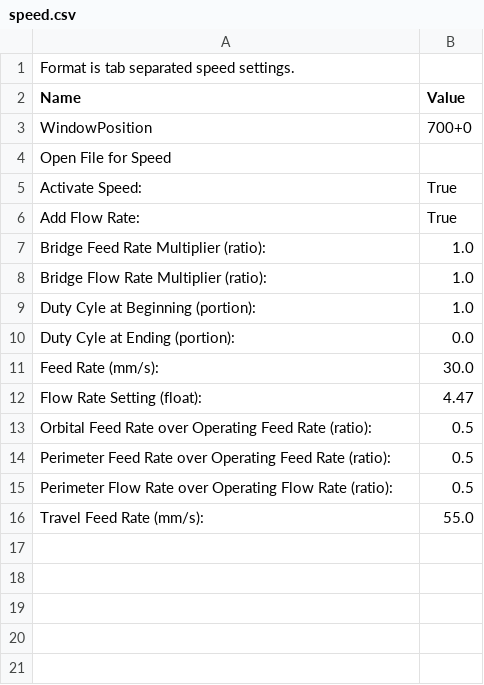
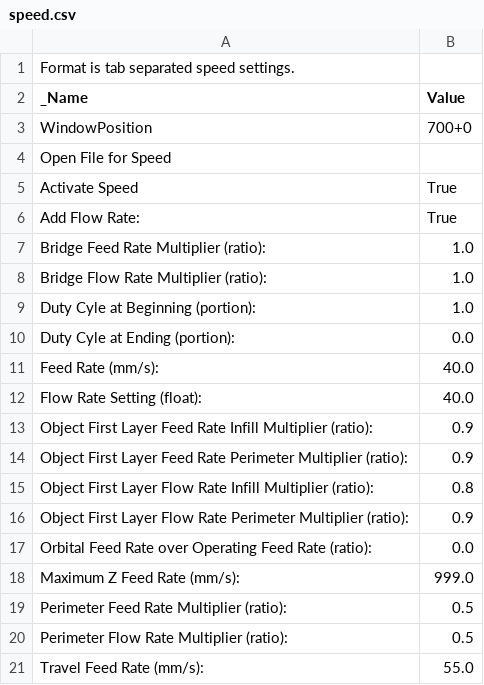
Before and after one commit to jetty840/ReplicatorG, a CSV file: skein_engines/skeinforge-50/skeinforge_application/prefs/Replicator 2 slicing defaults/profiles/extrusion/PLA/speed.csv, drawn as a sheet.

Commit message:
Populate PLA portion of sample profiles

```diff
--- a/skein_engines/skeinforge-50/skeinforge_application/prefs/Replicator 2 slicing defaults/profiles/extrusion/PLA/speed.csv
+++ b/skein_engines/skeinforge-50/skeinforge_application/prefs/Replicator 2 slicing defaults/profiles/extrusion/PLA/speed.csv
@@ -1,6 +1,6 @@
 Format is tab separated speed settings.
-Name                          	Value
+_Name                          	Value
 WindowPosition	700+0
 Open File for Speed	
-Activate Speed:	True
+Activate Speed	True
 Add Flow Rate:	True
@@ -10,7 +10,12 @@ Duty Cyle at Beginning (portion):	1.0
 Duty Cyle at Ending (portion):	0.0
-Feed Rate (mm/s):	30.0
-Flow Rate Setting (float):	4.47
-Orbital Feed Rate over Operating Feed Rate (ratio):	0.5
-Perimeter Feed Rate over Operating Feed Rate (ratio):	0.5
-Perimeter Flow Rate over Operating Flow Rate (ratio):	0.5
+Feed Rate (mm/s):	40.0
+Flow Rate Setting (float):	40.0
+Object First Layer Feed Rate Infill Multiplier (ratio):	0.9
+Object First Layer Feed Rate Perimeter Multiplier (ratio):	0.9
+Object First Layer Flow Rate Infill Multiplier (ratio):	0.8
+Object First Layer Flow Rate Perimeter Multiplier (ratio):	0.9
+Orbital Feed Rate over Operating Feed Rate (ratio):	0.0
+Maximum Z Feed Rate (mm/s):	999.0
+Perimeter Feed Rate Multiplier (ratio):	0.5
+Perimeter Flow Rate Multiplier (ratio):	0.5
 Travel Feed Rate (mm/s):	55.0
```
Also changed, not shown: skein_engines/skeinforge-50/skeinforge_application/prefs/Replicator 2 slicing defaults/profiles/extrusion/PLA/carve.csv, skein_engines/skeinforge-50/skeinforge_application/prefs/Replicator 2 slicing defaults/profiles/extrusion/PLA/reversal.csv, 13 other files.
